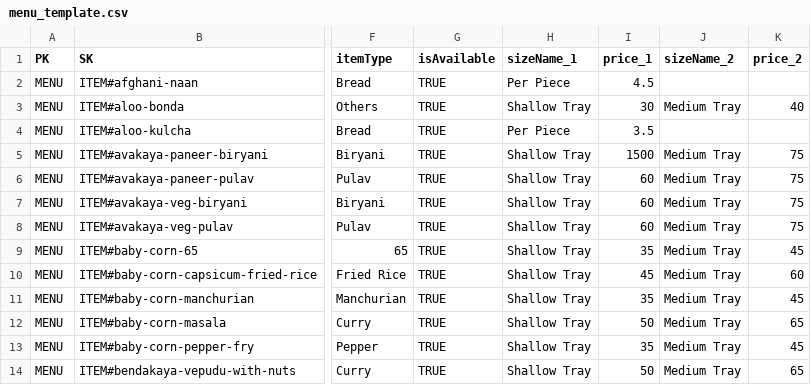
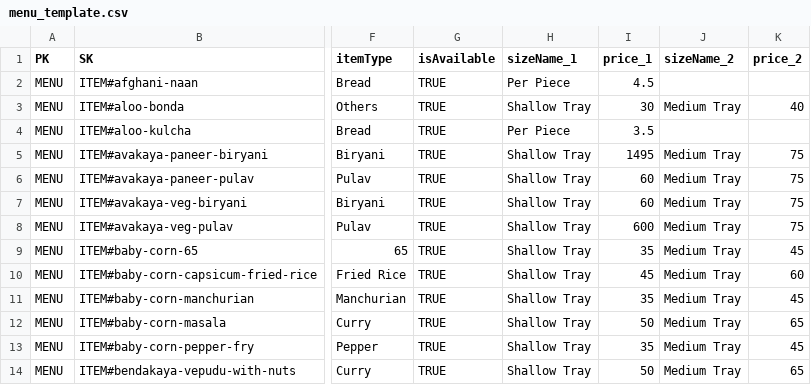
Before and after one commit to risheekarnakanti/Catering, a CSV file: menu_template.csv, drawn as a sheet; only a part is shown, gaps mark what is left out; the diff names each change by its address in the sheet, - before the commit and + after, or states it on an @@ line.

Commit message:
add menu csv

```diff
--- a/menu_template.csv
+++ b/menu_template.csv
-I5 (price_1): 1500
+I5 (price_1): 1495
-I8 (price_1): 60
+I8 (price_1): 600
```
